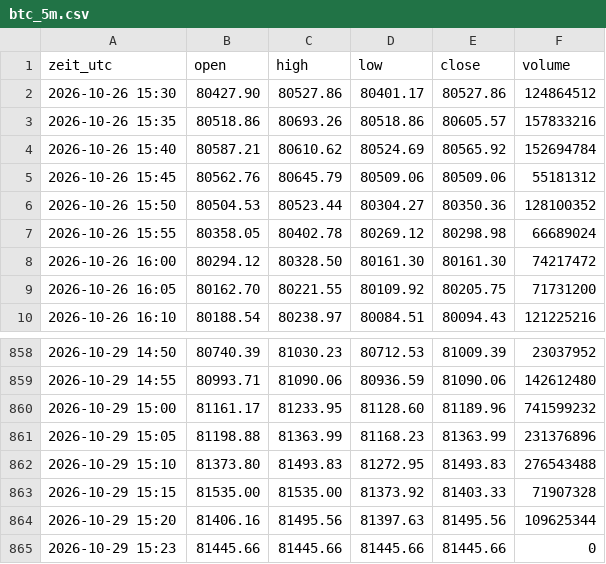
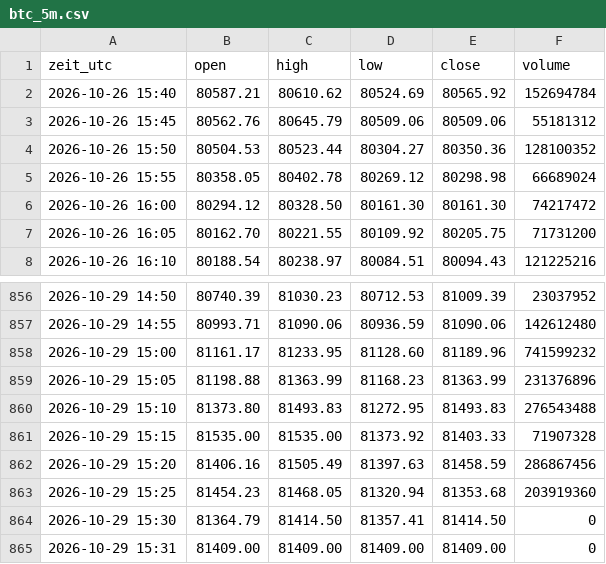
Before and after one commit to salobig575-coder/nq-daten, a CSV file: data/aktuell/btc_5m.csv, drawn as a sheet; only a part is shown, gaps mark what is left out.

```diff
--- a/data/aktuell/btc_5m.csv
+++ b/data/aktuell/btc_5m.csv
@@ -1,4 +1,2 @@
 zeit_utc,open,high,low,close,volume
-2026-10-26 15:30,80427.90,80527.86,80401.17,80527.86,124864512
-2026-10-26 15:35,80518.86,80693.26,80518.86,80605.57,157833216
 2026-10-26 15:40,80587.21,80610.62,80524.69,80565.92,152694784
@@ -863,3 +861,5 @@ zeit_utc,open,high,low,close,volume
 2026-10-29 15:15,81535.00,81535.00,81373.92,81403.33,71907328
-2026-10-29 15:20,81406.16,81495.56,81397.63,81495.56,109625344
-2026-10-29 15:23,81445.66,81445.66,81445.66,81445.66,0
+2026-10-29 15:20,81406.16,81505.49,81397.63,81458.59,286867456
+2026-10-29 15:25,81454.23,81468.05,81320.94,81353.68,203919360
+2026-10-29 15:30,81364.79,81414.50,81357.41,81414.50,0
+2026-10-29 15:31,81409.00,81409.00,81409.00,81409.00,0
```
Also changed, not shown: data/btc_15m.csv, data/btc_30m.csv, 22 other files.
